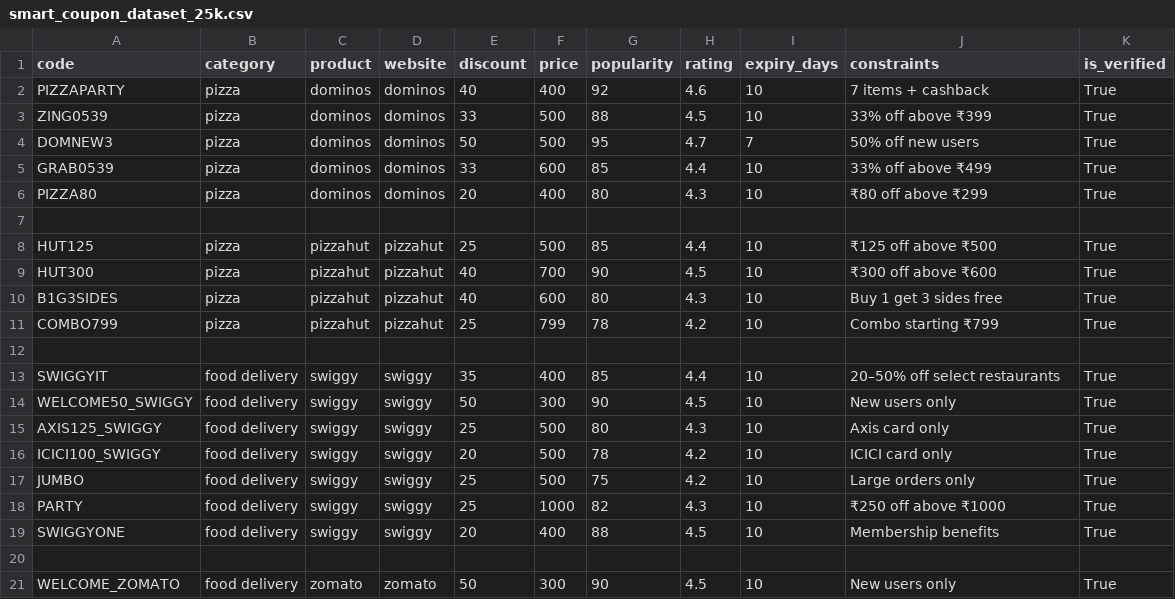
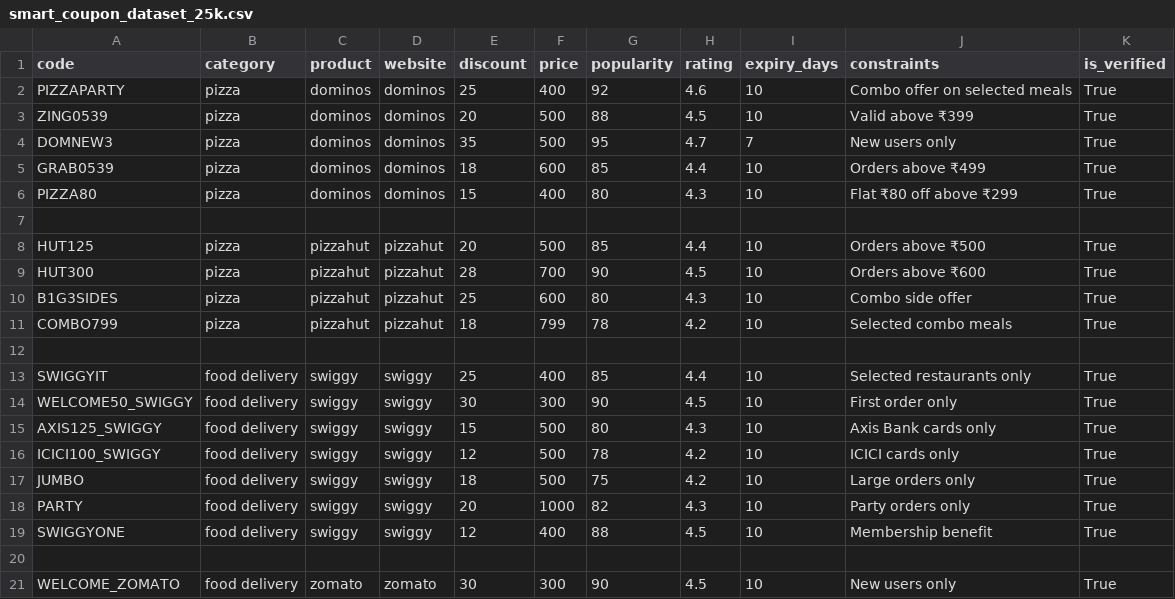
Before and after one commit to prateek3527l/ai-smart-coupon-finder, a CSV file: smart_coupon_dataset_25k.csv, drawn as a sheet; only a part is shown; the diff covers the shown part only.

```diff
--- a/smart_coupon_dataset_25k.csv
+++ b/smart_coupon_dataset_25k.csv
@@ -1,21 +1,21 @@
 code,category,product,website,discount,price,popularity,rating,expiry_days,constraints,is_verified
-PIZZAPARTY,pizza,dominos,dominos,40,400,92,4.6,10,"7 items + cashback",True
-ZING0539,pizza,dominos,dominos,33,500,88,4.5,10,"33% off above ₹399",True
-DOMNEW3,pizza,dominos,dominos,50,500,95,4.7,7,"50% off new users",True
-GRAB0539,pizza,dominos,dominos,33,600,85,4.4,10,"33% off above ₹499",True
-PIZZA80,pizza,dominos,dominos,20,400,80,4.3,10,"₹80 off above ₹299",True
+PIZZAPARTY,pizza,dominos,dominos,25,400,92,4.6,10,"Combo offer on selected meals",True
+ZING0539,pizza,dominos,dominos,20,500,88,4.5,10,"Valid above ₹399",True
+DOMNEW3,pizza,dominos,dominos,35,500,95,4.7,7,"New users only",True
+GRAB0539,pizza,dominos,dominos,18,600,85,4.4,10,"Orders above ₹499",True
+PIZZA80,pizza,dominos,dominos,15,400,80,4.3,10,"Flat ₹80 off above ₹299",True
 
-HUT125,pizza,pizzahut,pizzahut,25,500,85,4.4,10,"₹125 off above ₹500",True
-HUT300,pizza,pizzahut,pizzahut,40,700,90,4.5,10,"₹300 off above ₹600",True
-B1G3SIDES,pizza,pizzahut,pizzahut,40,600,80,4.3,10,"Buy 1 get 3 sides free",True
-COMBO799,pizza,pizzahut,pizzahut,25,799,78,4.2,10,"Combo starting ₹799",True
+HUT125,pizza,pizzahut,pizzahut,20,500,85,4.4,10,"Orders above ₹500",True
+HUT300,pizza,pizzahut,pizzahut,28,700,90,4.5,10,"Orders above ₹600",True
+B1G3SIDES,pizza,pizzahut,pizzahut,25,600,80,4.3,10,"Combo side offer",True
+COMBO799,pizza,pizzahut,pizzahut,18,799,78,4.2,10,"Selected combo meals",True
 
-SWIGGYIT,food delivery,swiggy,swiggy,35,400,85,4.4,10,"20–50% off select restaurants",True
-WELCOME50_SWIGGY,food delivery,swiggy,swiggy,50,300,90,4.5,10,"New users only",True
-AXIS125_SWIGGY,food delivery,swiggy,swiggy,25,500,80,4.3,10,"Axis card only",True
-ICICI100_SWIGGY,food delivery,swiggy,swiggy,20,500,78,4.2,10,"ICICI card only",True
-JUMBO,food delivery,swiggy,swiggy,25,500,75,4.2,10,"Large orders only",True
-PARTY,food delivery,swiggy,swiggy,25,1000,82,4.3,10,"₹250 off above ₹1000",True
-SWIGGYONE,food delivery,swiggy,swiggy,20,400,88,4.5,10,"Membership benefits",True
+SWIGGYIT,food delivery,swiggy,swiggy,25,400,85,4.4,10,"Selected restaurants only",True
+WELCOME50_SWIGGY,food delivery,swiggy,swiggy,30,300,90,4.5,10,"First order only",True
+AXIS125_SWIGGY,food delivery,swiggy,swiggy,15,500,80,4.3,10,"Axis Bank cards only",True
+ICICI100_SWIGGY,food delivery,swiggy,swiggy,12,500,78,4.2,10,"ICICI cards only",True
+JUMBO,food delivery,swiggy,swiggy,18,500,75,4.2,10,"Large orders only",True
+PARTY,food delivery,swiggy,swiggy,20,1000,82,4.3,10,"Party orders only",True
+SWIGGYONE,food delivery,swiggy,swiggy,12,400,88,4.5,10,"Membership benefit",True
 
-WELCOME_ZOMATO,food delivery,zomato,zomato,50,300,90,4.5,10,"New users only",True
+WELCOME_ZOMATO,food delivery,zomato,zomato,30,300,90,4.5,10,"New users only",True
```
Also changed, not shown: 66 edited cells elsewhere in this file.
